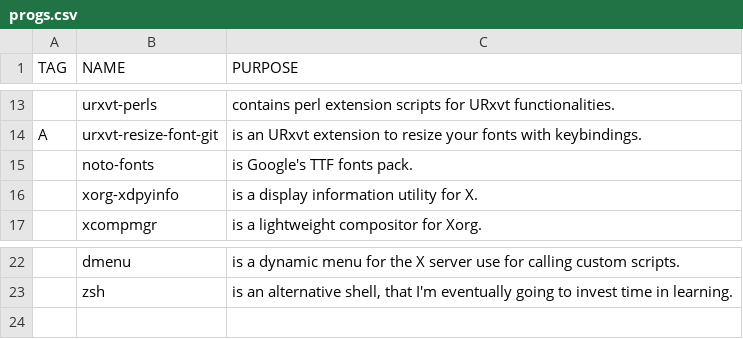
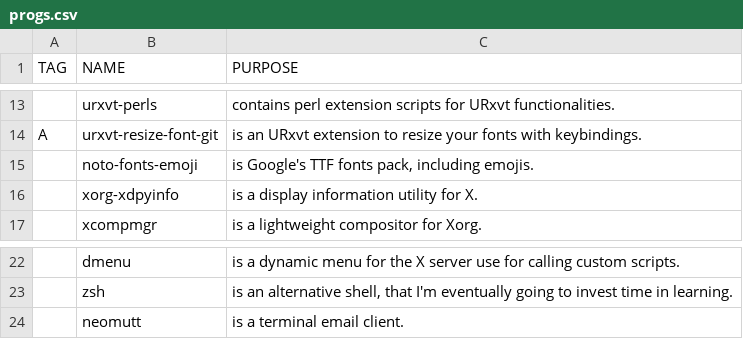
Before and after one commit to BenMerken/linux-bootstrap, a CSV file: progs.csv, drawn as a sheet; only a part is shown, gaps mark what is left out.

Commit message:
Add noto-fonts-emoji and neomutt.

```diff
--- a/progs.csv
+++ b/progs.csv
@@ -14,3 +14,3 @@ TAG,NAME,PURPOSE
 A,urxvt-resize-font-git,"is an URxvt extension to resize your fonts with keybindings."
-,noto-fonts,"is Google's TTF fonts pack."
+,noto-fonts-emoji,"is Google's TTF fonts pack, including emojis."
 ,xorg-xdpyinfo,"is a display information utility for X."
@@ -23 +23,2 @@ A,urxvt-resize-font-git,"is an URxvt extension to resize your fonts with keybind
 ,zsh,"is an alternative shell, that I'm eventually going to invest time in learning."
+,neomutt,"is a terminal email client."
```
